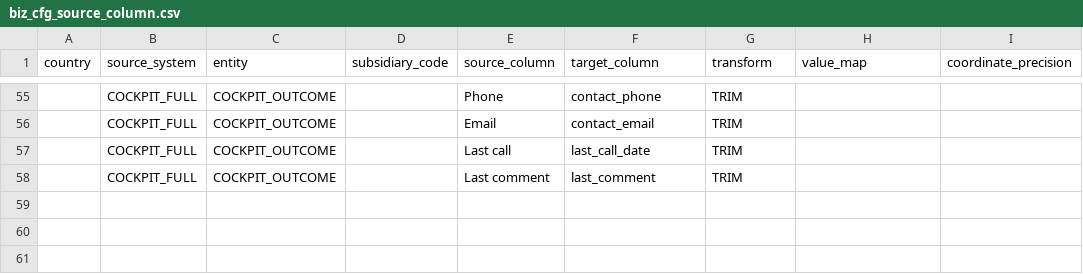
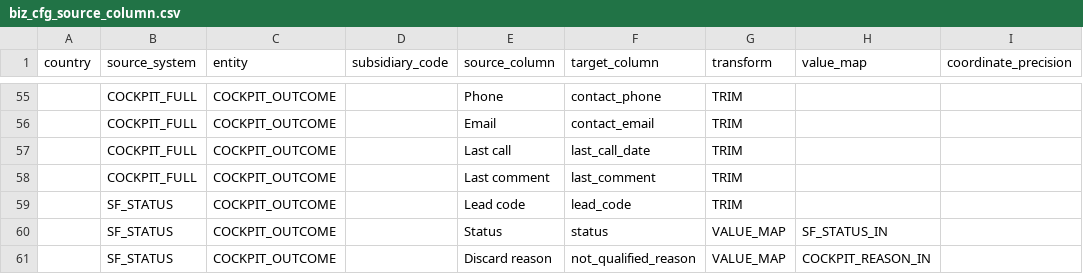
Before and after one commit to pre-erik-ferrando/con-twinpikes-analytics-leads, a CSV file: dwh/transf_py/leadgen/seeds/biz_cfg_source_column.csv, drawn as a sheet; only a part is shown, gaps mark what is left out; the diff names each change by its address in the sheet, - before the commit and + after, or states it on an @@ line.

```diff
--- a/dwh/transf_py/leadgen/seeds/biz_cfg_source_column.csv
+++ b/dwh/transf_py/leadgen/seeds/biz_cfg_source_column.csv
+row 59:  | SF_STATUS | COCKPIT_OUTCOME |  | Lead code | lead_code | TRIM
+row 60:  | SF_STATUS | COCKPIT_OUTCOME |  | Status | status | VALUE_MAP | SF_STATUS_IN
+row 61:  | SF_STATUS | COCKPIT_OUTCOME |  | Discard reason | not_qualified_reason | VALUE_MAP | COCKPIT_REASON_IN
```
Also changed, not shown: dwh/transf_py/leadgen/seeds/biz_cfg_value_map.csv, 12 other files.
